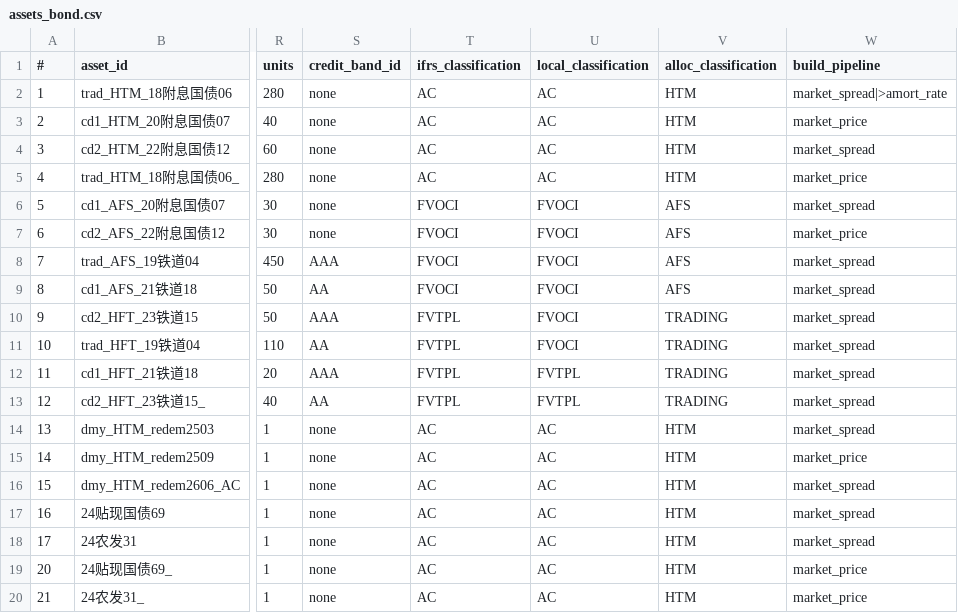
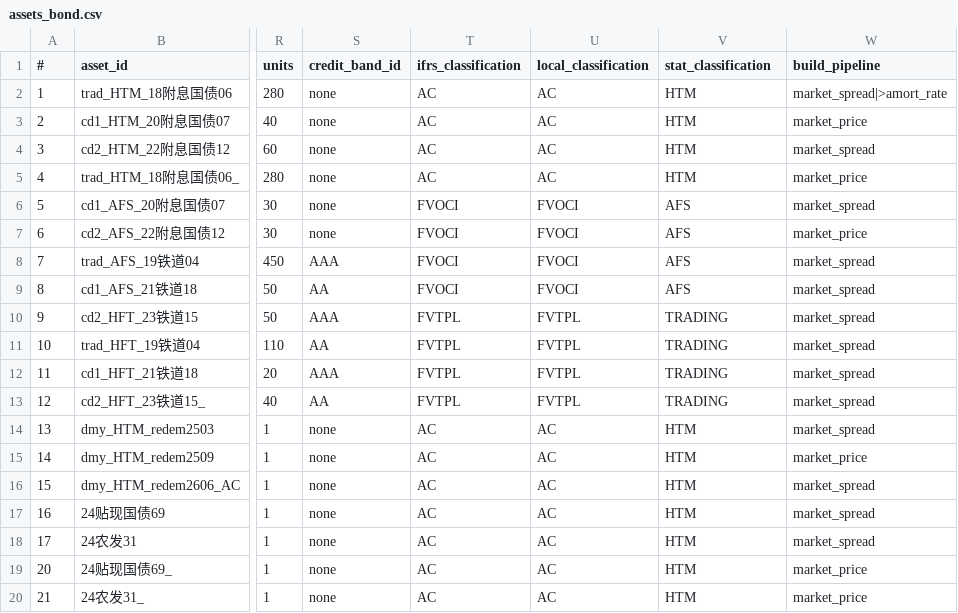
Before and after one commit to shanyashi2025/vates, a CSV file: example_ws/inputs/01_asset_proj/assets_bond.csv, drawn as a sheet; only a part is shown, gaps mark what is left out; the diff names each change by its address in the sheet, - before the commit and + after, or states it on an @@ line.

```diff
--- a/example_ws/inputs/01_asset_proj/assets_bond.csv
+++ b/example_ws/inputs/01_asset_proj/assets_bond.csv
-V1: alloc_classification
+V1: stat_classification
-U10:U11 (local_classification): FVOCI
+U10:U11 (local_classification): FVTPL
```
Also changed, not shown: example_ws/inputs/01_asset_proj/assets_equity.csv, example_ws/inputs/01_asset_proj/assets_equity_option.csv, 10 other files.
